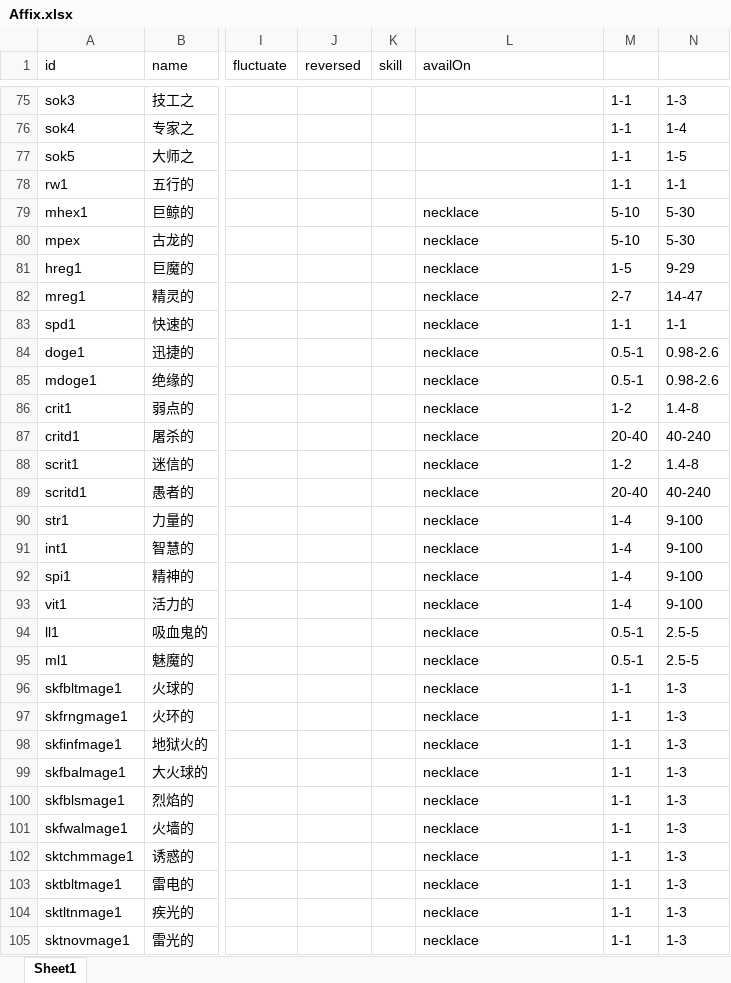
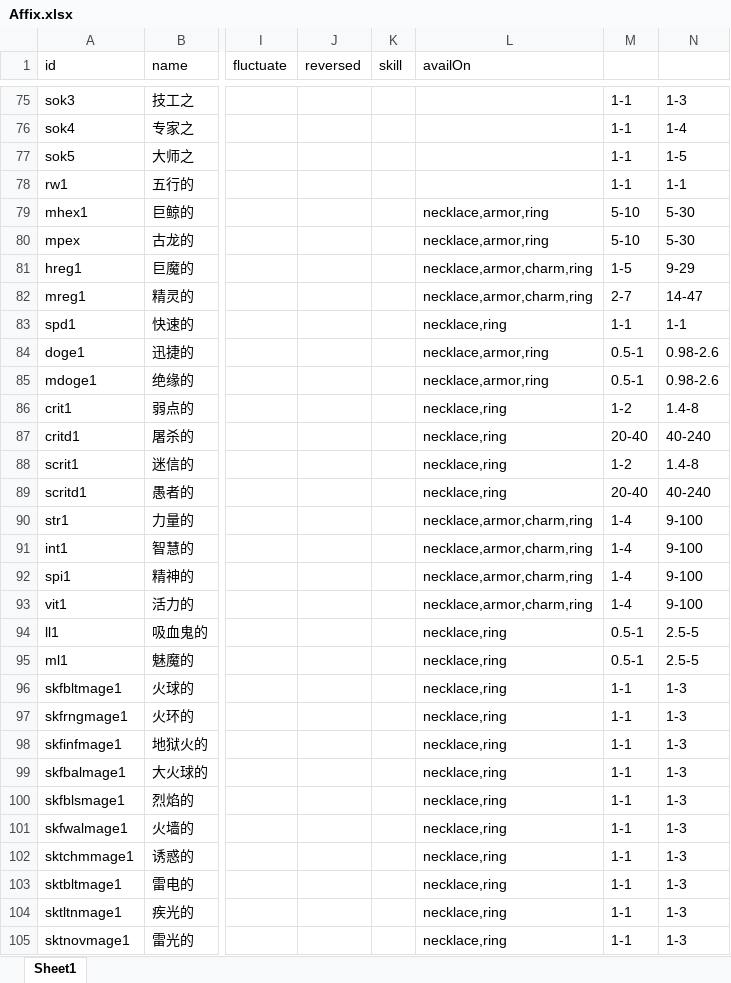
Before and after one commit to yatyricky/gvbasic-mir-remaster, an Excel workbook: configs/Affix.xlsx, sheet Sheet1, drawn as a sheet; only a part is shown, gaps mark what is left out; values as stored, in another font and other column widths than the file's, no borders; conditional formats not drawn; the diff covers the shown part only; the diff names each change by its address in the sheet, - before the commit and + after, or states it on an @@ line.

```diff
--- a/configs/Affix.xlsx (sheet Sheet1)
+++ b/configs/Affix.xlsx (sheet Sheet1)
-L79:L80 (availOn): necklace
+L79:L80 (availOn): necklace,armor,ring
-L81:L82 (availOn): necklace
+L81:L82 (availOn): necklace,armor,charm,ring
-L83 (availOn): necklace
+L83 (availOn): necklace,ring
-L84:L85 (availOn): necklace
+L84:L85 (availOn): necklace,armor,ring
-L86:L89 (availOn): necklace
+L86:L89 (availOn): necklace,ring
-L90:L93 (availOn): necklace
+L90:L93 (availOn): necklace,armor,charm,ring
-L94:L105 (availOn): necklace
+L94:L105 (availOn): necklace,ring
```
Also changed, not shown: 98 edited cells elsewhere in this sheet, configs/Item.xlsx, 9 other files.
